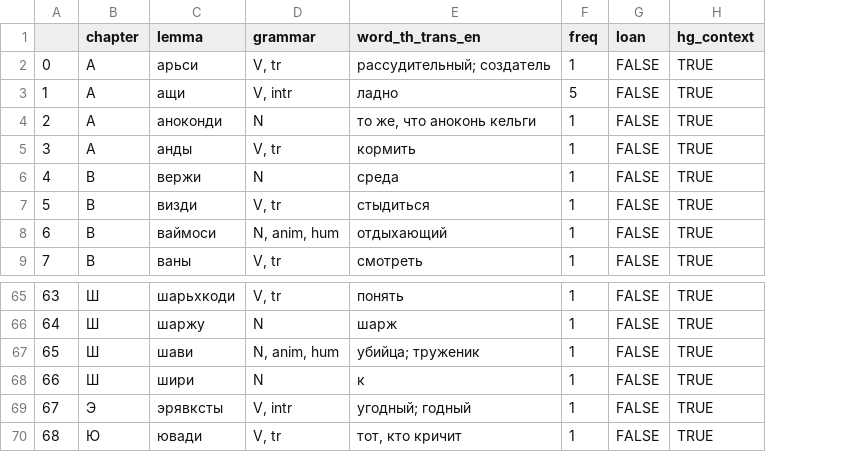
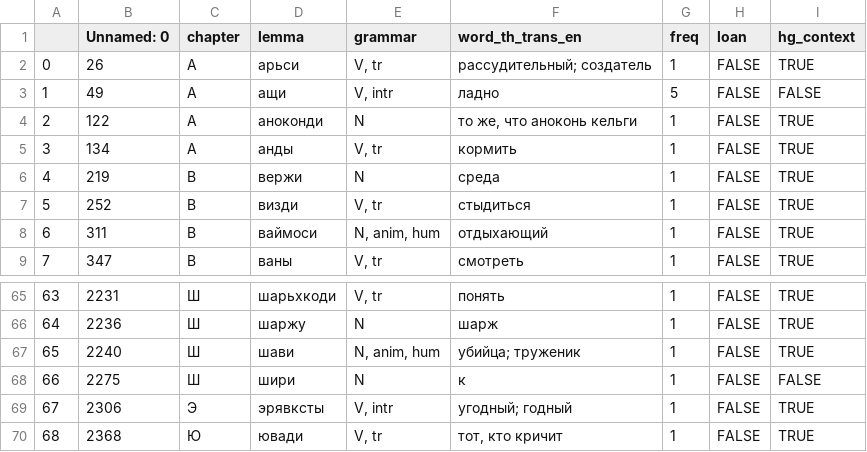
Before and after one commit to thddbptnsndshs/tolerance_principle_moksha, a CSV file: output/moksha_freq_dict_social_media/clean_candidates.csv, drawn as a sheet; only a part is shown, gaps mark what is left out; addresses are those after the commit; the diff names each change by its address in the sheet, - before the commit and + after, or states it on an @@ line.

```diff
--- a/output/moksha_freq_dict_social_media/clean_candidates.csv
+++ b/output/moksha_freq_dict_social_media/clean_candidates.csv
+column B (Unnamed: 0), rows 2-9: 26 | 49 | 122 | 134 | 219 | 252 | 311 | 347; rows 65-70: 2231 | 2236 | 2240 | 2275 | 2306 | 2368
-I3 (hg_context): TRUE
+I3 (hg_context): FALSE
-I68 (hg_context): TRUE
+I68 (hg_context): FALSE
```
Also changed, not shown: output/moksha_freq_dict/clean_candidates.csv, 3 other files.
